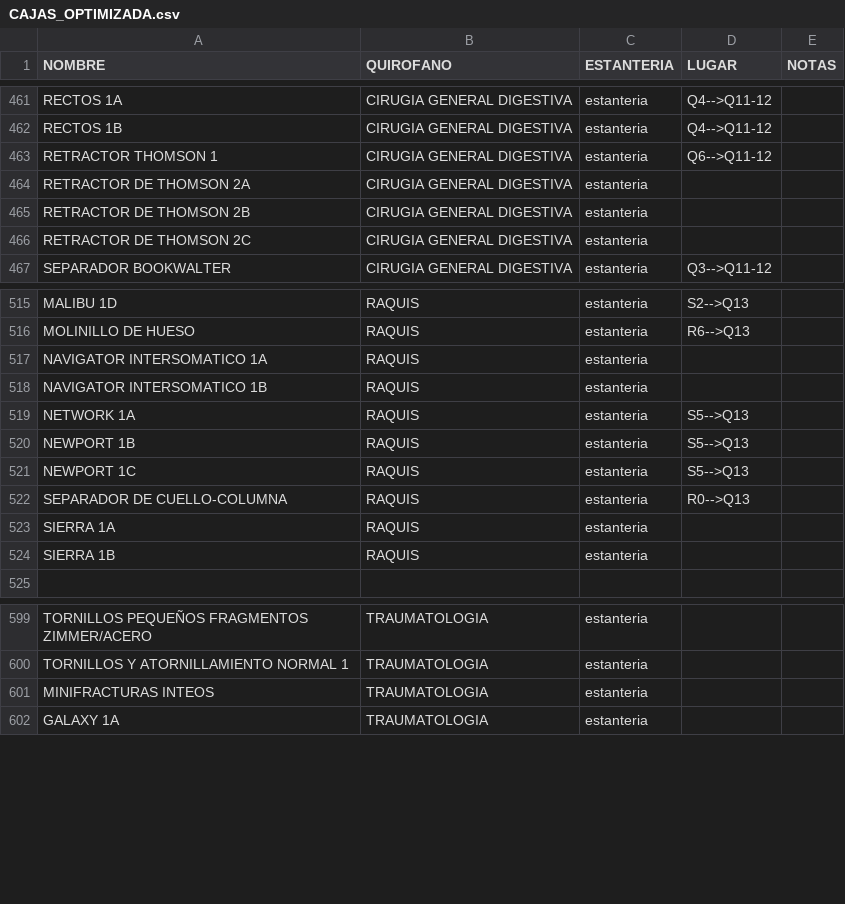
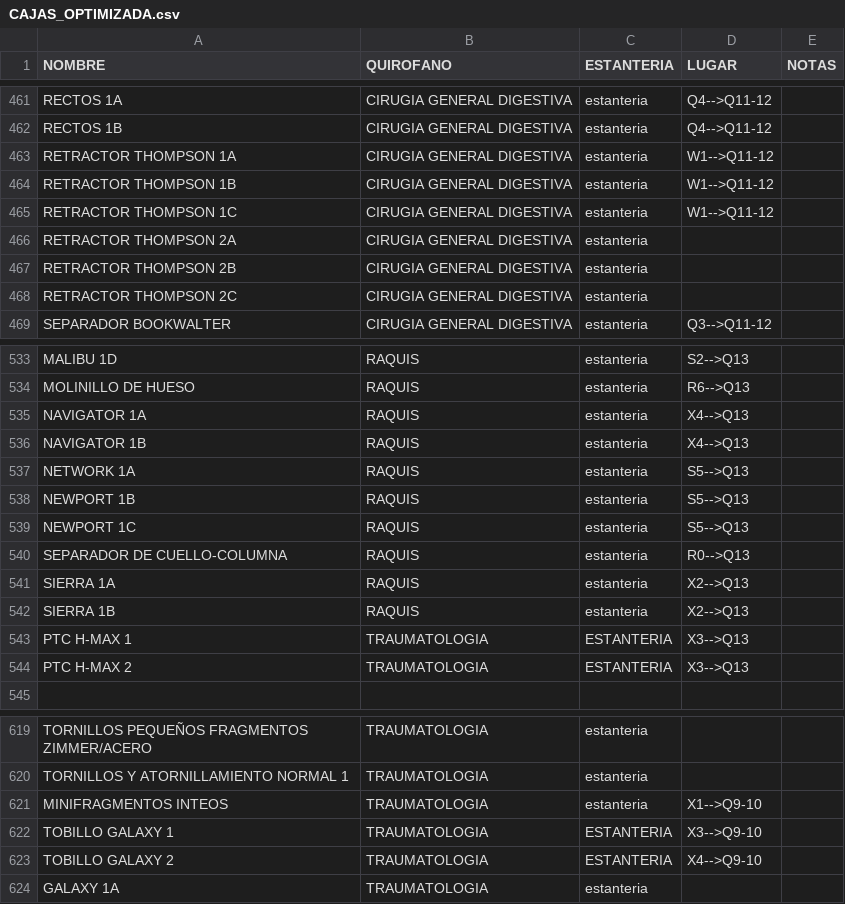
Before and after one commit to TCAE-DUE/esterilizacion, a CSV file: CAJAS_OPTIMIZADA.csv, drawn as a sheet; only a part is shown, gaps mark what is left out; the diff covers the shown part only.

```diff
--- a/CAJAS_OPTIMIZADA.csv
+++ b/CAJAS_OPTIMIZADA.csv
@@ -462,6 +462,8 @@ RECTOS 1A,CIRUGIA GENERAL DIGESTIVA, estanteria ,Q4-->Q11-12,
 RECTOS 1B,CIRUGIA GENERAL DIGESTIVA, estanteria ,Q4-->Q11-12,
-RETRACTOR THOMSON 1,CIRUGIA GENERAL DIGESTIVA, estanteria ,Q6-->Q11-12,
-RETRACTOR DE THOMSON 2A,CIRUGIA GENERAL DIGESTIVA, estanteria ,,
-RETRACTOR DE THOMSON 2B,CIRUGIA GENERAL DIGESTIVA, estanteria ,,
-RETRACTOR DE THOMSON 2C,CIRUGIA GENERAL DIGESTIVA, estanteria ,,
+RETRACTOR THOMPSON 1A,CIRUGIA GENERAL DIGESTIVA, estanteria ,W1-->Q11-12,
+RETRACTOR THOMPSON 1B,CIRUGIA GENERAL DIGESTIVA, estanteria ,W1-->Q11-12,
+RETRACTOR THOMPSON 1C,CIRUGIA GENERAL DIGESTIVA, estanteria ,W1-->Q11-12,
+RETRACTOR THOMPSON 2A,CIRUGIA GENERAL DIGESTIVA, estanteria ,,
+RETRACTOR THOMPSON 2B,CIRUGIA GENERAL DIGESTIVA, estanteria ,,
+RETRACTOR THOMPSON 2C,CIRUGIA GENERAL DIGESTIVA, estanteria ,,
 SEPARADOR BOOKWALTER,CIRUGIA GENERAL DIGESTIVA, estanteria ,Q3-->Q11-12,
@@ -516,4 +534,4 @@ MALIBU 1D,RAQUIS, estanteria ,S2-->Q13,
 MOLINILLO DE HUESO,RAQUIS, estanteria ,R6-->Q13,
-NAVIGATOR INTERSOMATICO 1A,RAQUIS, estanteria ,,
-NAVIGATOR INTERSOMATICO 1B,RAQUIS, estanteria ,,
+NAVIGATOR  1A,RAQUIS, estanteria ,X4-->Q13,
+NAVIGATOR  1B,RAQUIS, estanteria ,X4-->Q13,
 NETWORK 1A,RAQUIS, estanteria ,S5-->Q13,
@@ -522,4 +540,6 @@ NEWPORT 1C,RAQUIS, estanteria ,S5-->Q13,
 SEPARADOR DE CUELLO-COLUMNA,RAQUIS, estanteria ,R0-->Q13,
-SIERRA 1A,RAQUIS, estanteria ,,
-SIERRA 1B,RAQUIS, estanteria ,,
+SIERRA 1A,RAQUIS, estanteria ,X2-->Q13,
+SIERRA 1B,RAQUIS, estanteria ,X2-->Q13,
+PTC H-MAX 1,TRAUMATOLOGIA,ESTANTERIA,X3-->Q13,
+PTC H-MAX 2,TRAUMATOLOGIA,ESTANTERIA,X3-->Q13,
 ,,,,
@@ -600,3 +620,5 @@ TORNILLOS PEQUEÑOS FRAGMENTOS  ZIMMER/ACERO,TRAUMATOLOGIA, estanteria ,,
 TORNILLOS Y ATORNILLAMIENTO NORMAL 1,TRAUMATOLOGIA, estanteria ,,
-MINIFRACTURAS INTEOS,TRAUMATOLOGIA, estanteria ,,
+MINIFRAGMENTOS INTEOS,TRAUMATOLOGIA, estanteria ,X1-->Q9-10,
+TOBILLO GALAXY 1,TRAUMATOLOGIA,ESTANTERIA,X3-->Q9-10,
+TOBILLO GALAXY 2,TRAUMATOLOGIA,ESTANTERIA,X4-->Q9-10,
 GALAXY 1A,TRAUMATOLOGIA, estanteria ,,
```
Also changed, not shown: 16 added rows and 15 edited cells elsewhere in this file.
